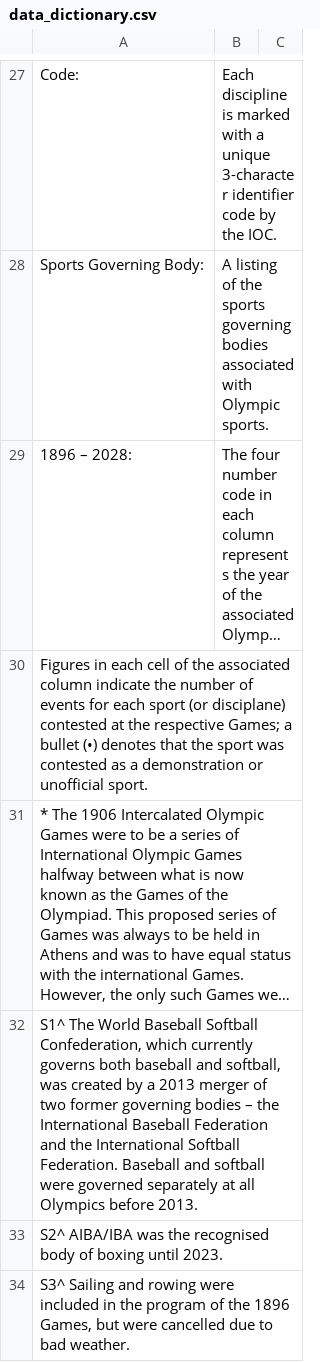
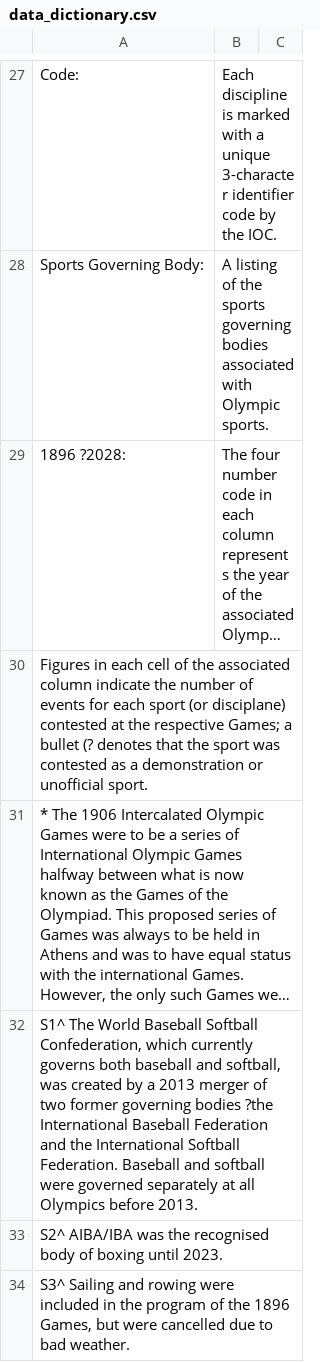
Before and after one commit to rainbowyuyu/MCM, a CSV file: model_and_code/2025_Problem_C_Data/data_dictionary.csv, drawn as a sheet; only a part is shown, gaps mark what is left out; long unchanged cells end in …; the diff names each change by its address in the sheet, - before the commit and + after, or states it on an @@ line.

```diff
--- a/model_and_code/2025_Problem_C_Data/data_dictionary.csv
+++ b/model_and_code/2025_Problem_C_Data/data_dictionary.csv
-A29: 1896 – 2028:
+A29: 1896 ?2028:
-A30: …a bullet (•) denotes that…
+A30: …a bullet (? denotes that…
-A32: …governing bodies – the International Baseball…
+A32: …governing bodies ?the International Baseball…
```
Also changed, not shown: model_and_code/2025_Problem_C_Data/summerOly_programs.csv, 1 other file.
